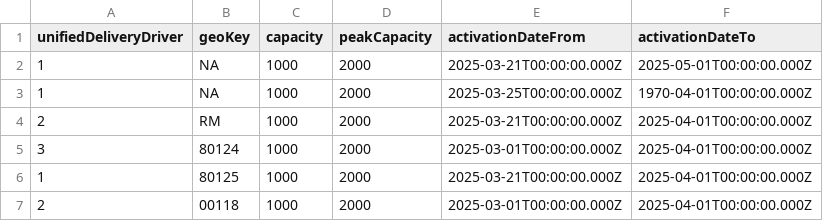
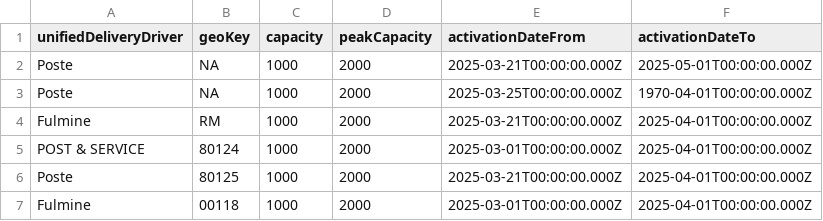
Before and after one commit to pagopa/pn-paper-tenders, a CSV file: dev/20241101/Capacity_v2.csv, drawn as a sheet.

Commit message:
fix Capacity.csv in DEV

```diff
--- a/dev/20241101/Capacity_v2.csv
+++ b/dev/20241101/Capacity_v2.csv
@@ -1,7 +1,7 @@
 unifiedDeliveryDriver;geoKey;capacity;peakCapacity;activationDateFrom;activationDateTo
-1;NA;1000;2000;2025-03-21T00:00:00.000Z;2025-05-01T00:00:00.000Z
-1;NA;1000;2000;2025-03-25T00:00:00.000Z;1970-04-01T00:00:00.000Z
-2;RM;1000;2000;2025-03-21T00:00:00.000Z;2025-04-01T00:00:00.000Z
-3;80124;1000;2000;2025-03-01T00:00:00.000Z;2025-04-01T00:00:00.000Z
-1;80125;1000;2000;2025-03-21T00:00:00.000Z;2025-04-01T00:00:00.000Z
-2;00118;1000;2000;2025-03-01T00:00:00.000Z;2025-04-01T00:00:00.000Z
+Poste;NA;1000;2000;2025-03-21T00:00:00.000Z;2025-05-01T00:00:00.000Z
+Poste;NA;1000;2000;2025-03-25T00:00:00.000Z;1970-04-01T00:00:00.000Z
+Fulmine;RM;1000;2000;2025-03-21T00:00:00.000Z;2025-04-01T00:00:00.000Z
+POST & SERVICE;80124;1000;2000;2025-03-01T00:00:00.000Z;2025-04-01T00:00:00.000Z
+Poste;80125;1000;2000;2025-03-21T00:00:00.000Z;2025-04-01T00:00:00.000Z
+Fulmine;00118;1000;2000;2025-03-01T00:00:00.000Z;2025-04-01T00:00:00.000Z
```
Also changed, not shown: dev/20241101/Capacity_v1.csv.
